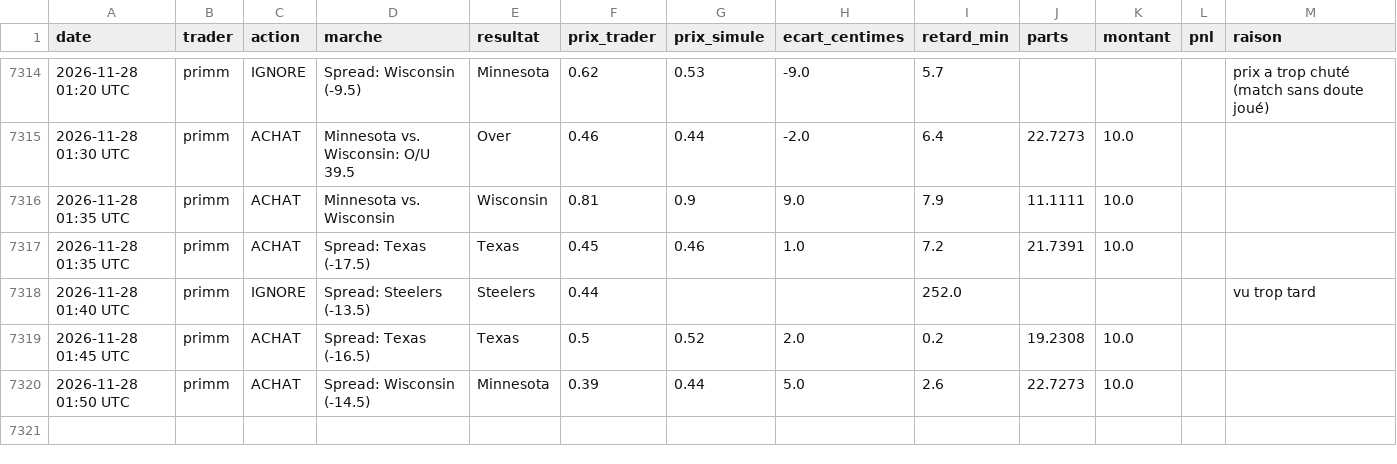
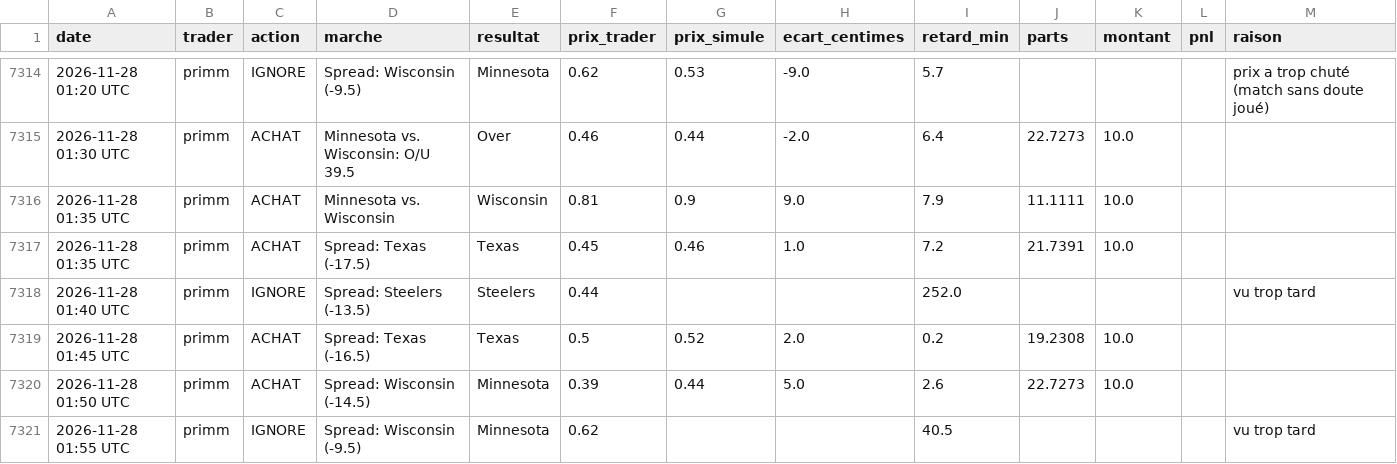
Before and after one commit to matusalem001/copytrade-sim, a CSV file: data/journal.csv, drawn as a sheet; only a part is shown, gaps mark what is left out.

```diff
--- a/data/journal.csv
+++ b/data/journal.csv
@@ -7320 +7320,2 @@ date,trader,action,marche,resultat,prix_trader,prix_simule,ecart_centimes,retard
 2026-11-28 01:50 UTC,primm,ACHAT,Spread: Wisconsin (-14.5),Minnesota,0.39,0.44,5.0,2.6,22.7273,10.0,,
+2026-11-28 01:55 UTC,primm,IGNORE,Spread: Wisconsin (-9.5),Minnesota,0.62,,,40.5,,,,vu trop tard
```
Also changed, not shown: 2 other files.
